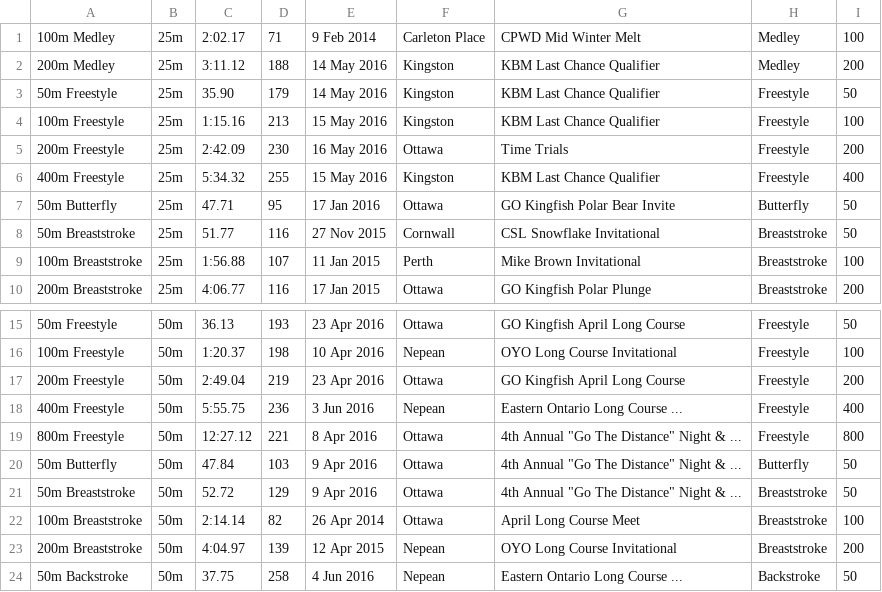
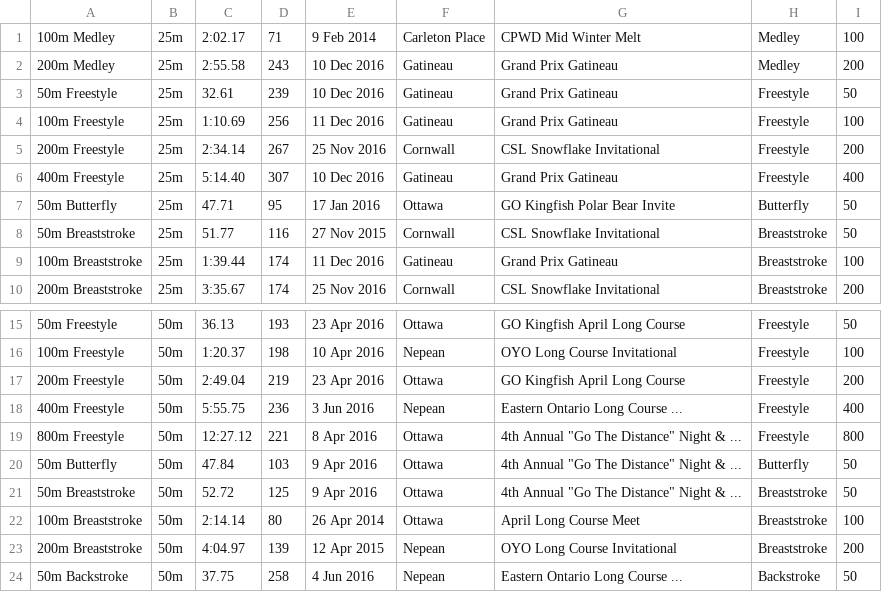
Before and after one commit to Subject2Risk/swim-report, a CSV file: swim-data/4821569.csv, drawn as a sheet; only a part is shown, gaps mark what is left out; the diff covers the shown part only.

Commit message:
New times.

```diff
--- a/swim-data/4821569.csv
+++ b/swim-data/4821569.csv
@@ -1,10 +1,10 @@
 100m Medley,25m,2:02.17,71,9 Feb 2014,Carleton Place,CPWD Mid Winter Melt,Medley,100
-200m Medley,25m,3:11.12,188,14 May 2016,Kingston,KBM Last Chance Qualifier,Medley,200
-50m Freestyle,25m,35.90,179,14 May 2016,Kingston,KBM Last Chance Qualifier,Freestyle,50
-100m Freestyle,25m,1:15.16,213,15 May 2016,Kingston,KBM Last Chance Qualifier,Freestyle,100
-200m Freestyle,25m,2:42.09,230,16 May 2016,Ottawa,Time Trials,Freestyle,200
-400m Freestyle,25m,5:34.32,255,15 May 2016,Kingston,KBM Last Chance Qualifier,Freestyle,400
+200m Medley,25m,2:55.58,243,10 Dec 2016,Gatineau,Grand Prix Gatineau,Medley,200
+50m Freestyle,25m,32.61,239,10 Dec 2016,Gatineau,Grand Prix Gatineau,Freestyle,50
+100m Freestyle,25m,1:10.69,256,11 Dec 2016,Gatineau,Grand Prix Gatineau,Freestyle,100
+200m Freestyle,25m,2:34.14,267,25 Nov 2016,Cornwall,CSL Snowflake Invitational,Freestyle,200
+400m Freestyle,25m,5:14.40,307,10 Dec 2016,Gatineau,Grand Prix Gatineau,Freestyle,400
 50m Butterfly,25m,47.71,95,17 Jan 2016,Ottawa,GO Kingfish Polar Bear Invite,Butterfly,50
 50m Breaststroke,25m,51.77,116,27 Nov 2015,Cornwall,CSL Snowflake Invitational,Breaststroke,50
-100m Breaststroke,25m,1:56.88,107,11 Jan 2015,Perth,Mike Brown Invitational,Breaststroke,100
-200m Breaststroke,25m,4:06.77,116,17 Jan 2015,Ottawa,GO Kingfish Polar Plunge,Breaststroke,200
+100m Breaststroke,25m,1:39.44,174,11 Dec 2016,Gatineau,Grand Prix Gatineau,Breaststroke,100
+200m Breaststroke,25m,3:35.67,174,25 Nov 2016,Cornwall,CSL Snowflake Invitational,Breaststroke,200
@@ -20,4 +20,4 @@
 50m Butterfly,50m,47.84,103,9 Apr 2016,Ottawa,4th Annual "Go The Distance" Night & ...,Butterfly,50
-50m Breaststroke,50m,52.72,129,9 Apr 2016,Ottawa,4th Annual "Go The Distance" Night & ...,Breaststroke,50
-100m Breaststroke,50m,2:14.14,82,26 Apr 2014,Ottawa,April Long Course Meet,Breaststroke,100
+50m Breaststroke,50m,52.72,125,9 Apr 2016,Ottawa,4th Annual "Go The Distance" Night & ...,Breaststroke,50
+100m Breaststroke,50m,2:14.14,80,26 Apr 2014,Ottawa,April Long Course Meet,Breaststroke,100
 200m Breaststroke,50m,4:04.97,139,12 Apr 2015,Nepean,OYO Long Course Invitational,Breaststroke,200
```
Also changed, not shown: 10 edited cells elsewhere in this file.
